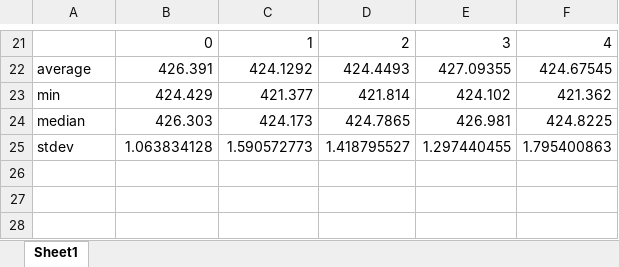
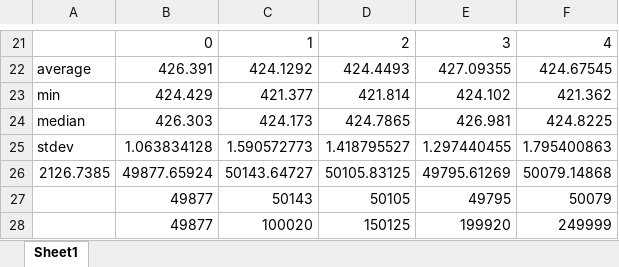
Before and after one commit to jsryu21/ga-2015-1, an Excel workbook: hw2/best_oper_result/selection-1.xlsx, sheet Sheet1, drawn as a sheet; only a part is shown, gaps mark what is left out; values as stored, in another font and other column widths than the file's, no borders; charts and pictures not drawn; the diff names each change by its address in the sheet, - before the commit and + after, or states it on an @@ line.

```diff
--- a/hw2/best_oper_result/selection-1.xlsx (sheet Sheet1)
+++ b/hw2/best_oper_result/selection-1.xlsx (sheet Sheet1)
+row 26: 2126.7385 | 49877.65924 | 50143.64727 | 50105.83125 | 49795.61269 | 50079.14868
+row 27:  | 49877 | 50143 | 50105 | 49795 | 50079
+row 28:  | 49877 | 100020 | 150125 | 199920 | 249999
```
Also changed, not shown: charts or pictures, hw2/best_oper_result/crossover-3.xlsx, hw2/best_oper_result/mutation-8.xlsx, 3 other files.
